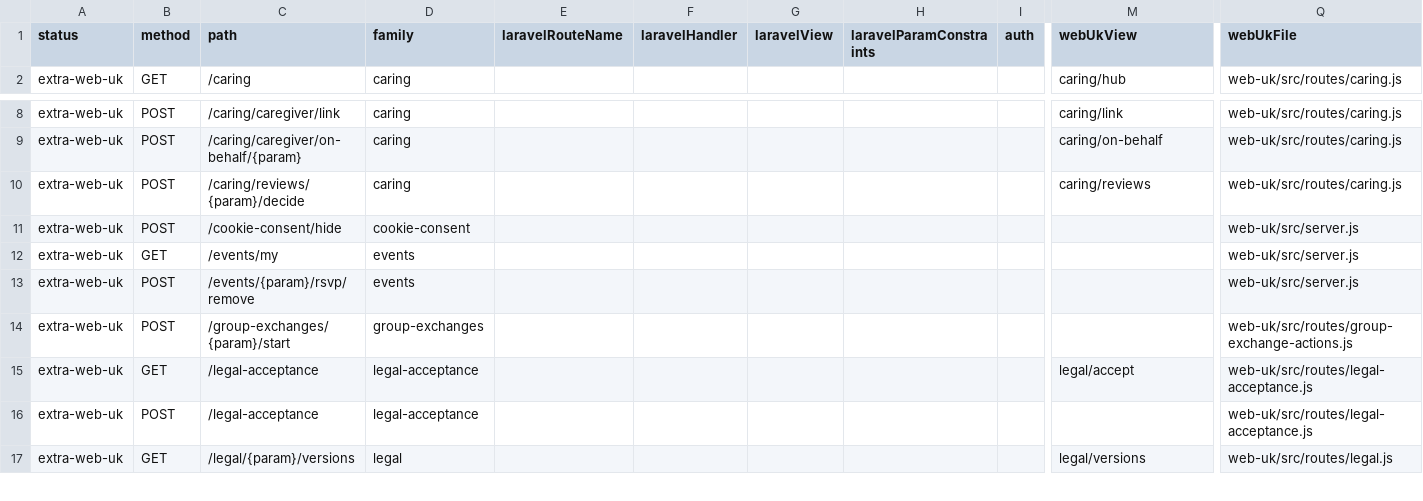
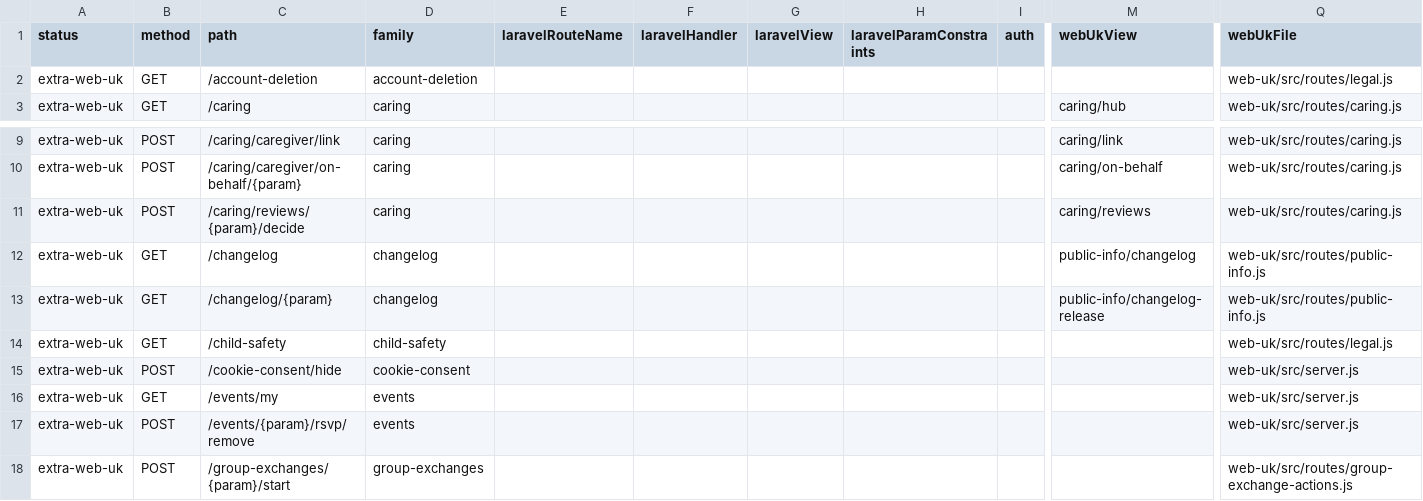
Before and after one commit to jasperfordesq-ai/Project-NEXUS, a CSV file: web-uk/docs/generated/accessible-route-matrix.csv, drawn as a sheet; only a part is shown, gaps mark what is left out; the shorter side is filled out with more unchanged rows; rows hold the shown columns only; the diff names each change by its address in the sheet, - before the commit and + after, or states it on an @@ line.

```diff
--- a/web-uk/docs/generated/accessible-route-matrix.csv
+++ b/web-uk/docs/generated/accessible-route-matrix.csv
+row 2: extra-web-uk | GET | /account-deletion | account-deletion |  |  |  |  |  |  | web-uk/src/routes/legal.js
+row 12: extra-web-uk | GET | /changelog | changelog |  |  |  |  |  | public-info/changelog | web-uk/src/routes/public-info.js
+row 13: extra-web-uk | GET | /changelog/{param} | changelog |  |  |  |  |  | public-info/changelog-release | web-uk/src/routes/public-info.js
+row 14: extra-web-uk | GET | /child-safety | child-safety |  |  |  |  |  |  | web-uk/src/routes/legal.js
```
Also changed, not shown: 5 other files.
